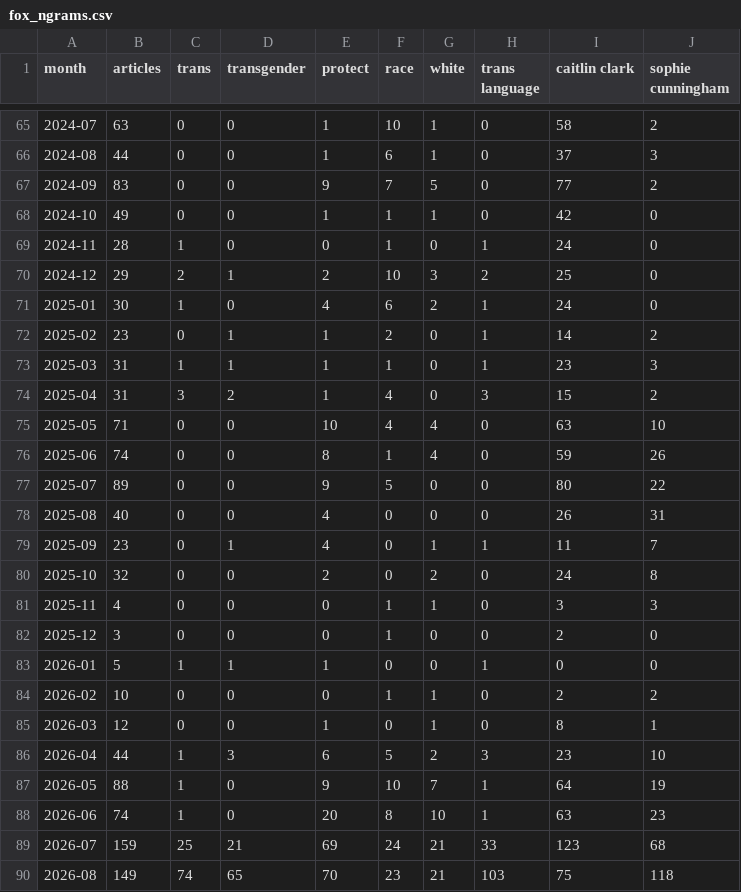
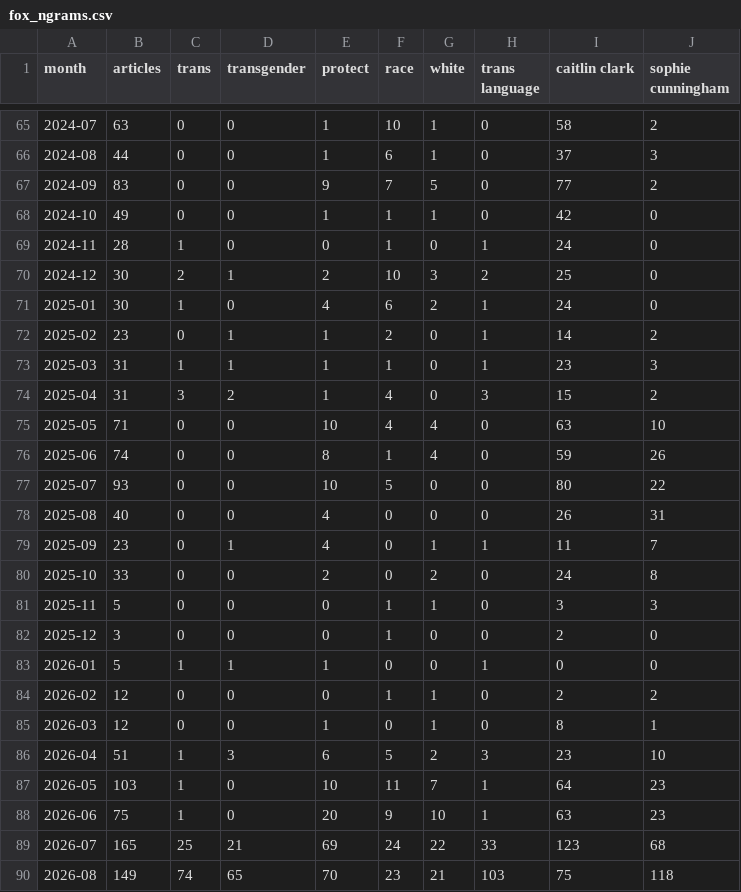
Before and after one commit to the-pudding/wnba-politics, a CSV file: src/data/fox_ngrams.csv, drawn as a sheet; only a part is shown, gaps mark what is left out; the diff covers the shown part only.

Commit message:
notebooks regenerate all the chart data; term lists as csvs

```diff
--- a/src/data/fox_ngrams.csv
+++ b/src/data/fox_ngrams.csv
@@ -69,3 +69,3 @@ month,articles,trans,transgender,protect,race,white,trans language,caitlin clark
 2024-11,28,1,0,0,1,0,1,24,0
-2024-12,29,2,1,2,10,3,2,25,0
+2024-12,30,2,1,2,10,3,2,25,0
 2025-01,30,1,0,4,6,2,1,24,0
@@ -76,15 +76,15 @@ month,articles,trans,transgender,protect,race,white,trans language,caitlin clark
 2025-06,74,0,0,8,1,4,0,59,26
-2025-07,89,0,0,9,5,0,0,80,22
+2025-07,93,0,0,10,5,0,0,80,22
 2025-08,40,0,0,4,0,0,0,26,31
 2025-09,23,0,1,4,0,1,1,11,7
-2025-10,32,0,0,2,0,2,0,24,8
-2025-11,4,0,0,0,1,1,0,3,3
+2025-10,33,0,0,2,0,2,0,24,8
+2025-11,5,0,0,0,1,1,0,3,3
 2025-12,3,0,0,0,1,0,0,2,0
 2026-01,5,1,1,1,0,0,1,0,0
-2026-02,10,0,0,0,1,1,0,2,2
+2026-02,12,0,0,0,1,1,0,2,2
 2026-03,12,0,0,1,0,1,0,8,1
-2026-04,44,1,3,6,5,2,3,23,10
-2026-05,88,1,0,9,10,7,1,64,19
-2026-06,74,1,0,20,8,10,1,63,23
-2026-07,159,25,21,69,24,21,33,123,68
+2026-04,51,1,3,6,5,2,3,23,10
+2026-05,103,1,0,10,11,7,1,64,23
+2026-06,75,1,0,20,9,10,1,63,23
+2026-07,165,25,21,69,24,22,33,123,68
 2026-08,149,74,65,70,23,21,103,75,118
```
Also changed, not shown: 25 edited cells elsewhere in this file, src/data/outlet_topics.csv, 25 other files.
